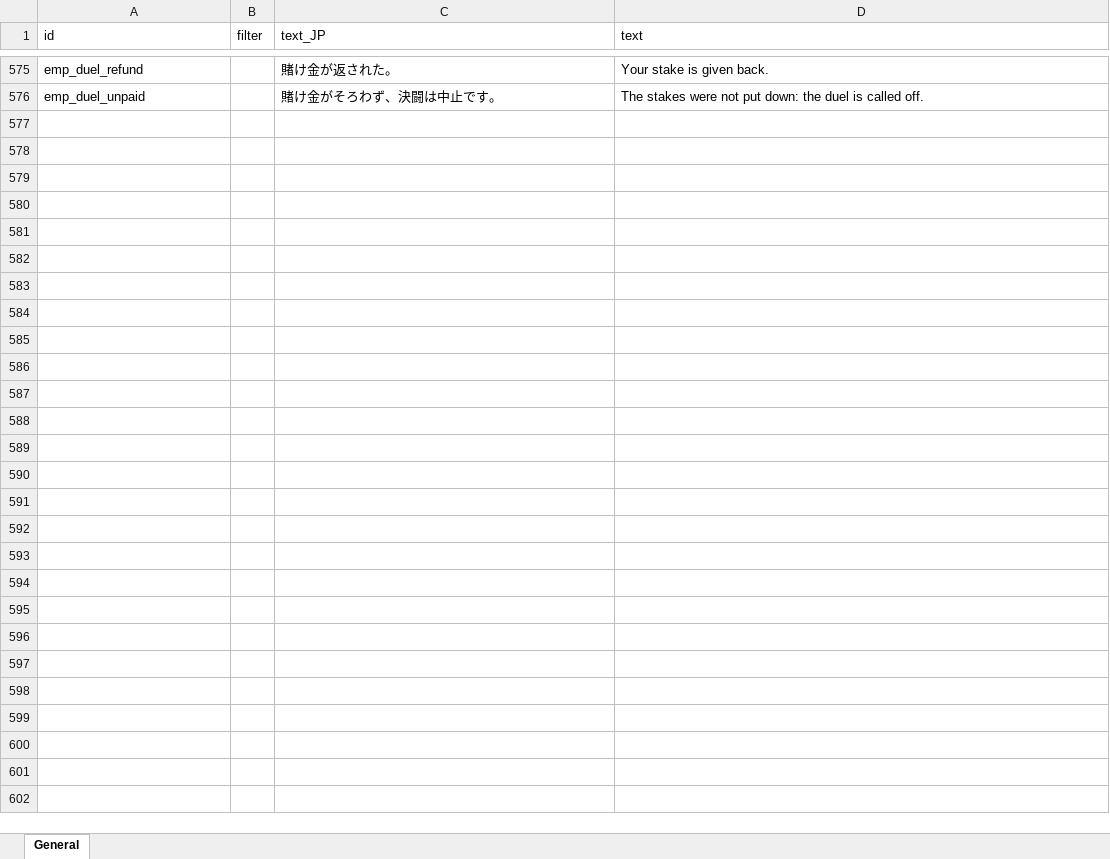
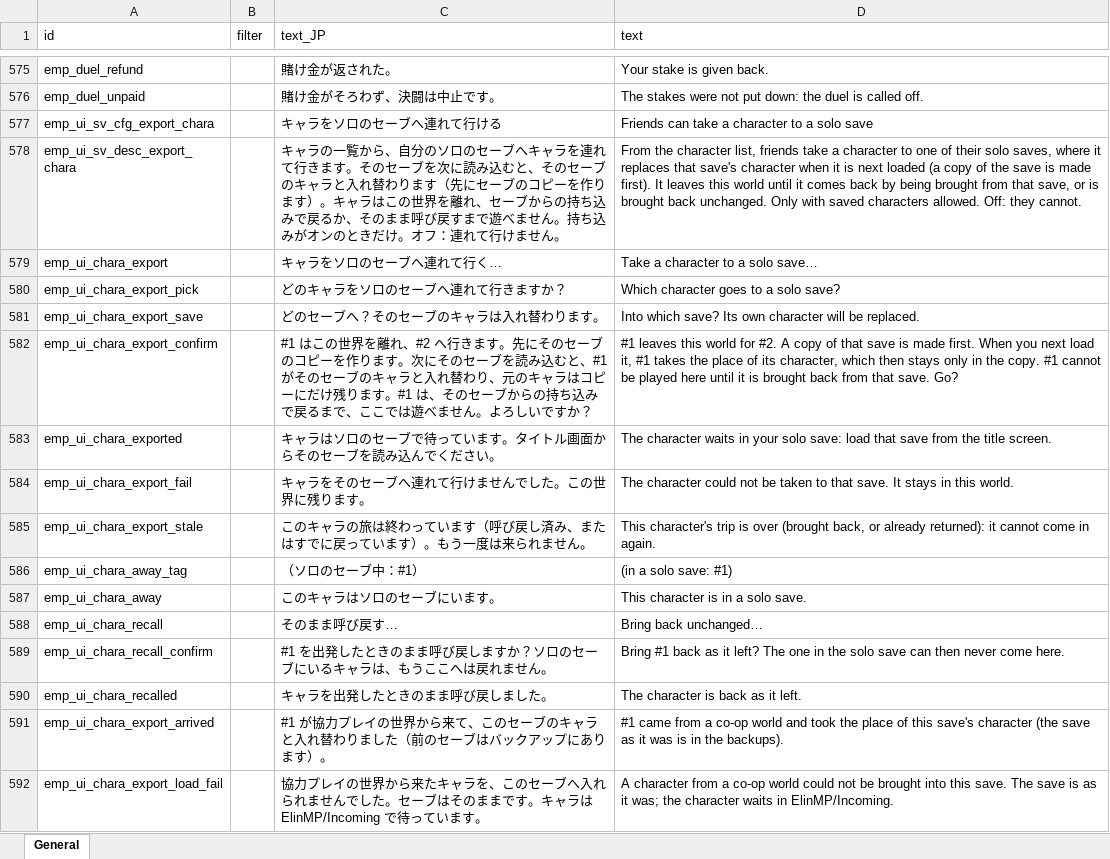
Before and after one commit to jeanfreger/elin-together-independence, an Excel workbook: package/LangMod/EN/emp_localization.xlsx, sheet General, drawn as a sheet; only a part is shown, gaps mark what is left out; values as stored, in another font and other column widths than the file's, no borders; the diff names each change by its address in the sheet, - before the commit and + after, or states it on an @@ line.

```diff
--- a/package/LangMod/EN/emp_localization.xlsx (sheet General)
+++ b/package/LangMod/EN/emp_localization.xlsx (sheet General)
+row 577: emp_ui_sv_cfg_export_chara |  | キャラをソロのセーブへ連れて行ける | Friends can take a character to a solo save
+row 578: emp_ui_sv_desc_export_chara |  | キャラの一覧から、自分のソロのセーブへキャラを連れて行きます。そのセーブを次に読み込むと、そのセーブのキャラと入れ替わります（先にセーブのコピーを作ります）。キャラはこの世界を離れ、セーブからの持ち込みで戻るか、そのまま呼び戻すまで遊べません。持ち込みがオンのときだけ。オフ：連れて行けません。 | From the character list, friends take a character to one of their solo saves, where it replaces that save's character when it is next loaded (a copy of the save is made first). It leaves this world until it comes back by being brought from that save, or is brought back unchanged. Only with saved characters allowed. Off: they cannot.
+row 579: emp_ui_chara_export |  | キャラをソロのセーブへ連れて行く… | Take a character to a solo save…
+row 580: emp_ui_chara_export_pick |  | どのキャラをソロのセーブへ連れて行きますか？ | Which character goes to a solo save?
+row 581: emp_ui_chara_export_save |  | どのセーブへ？そのセーブのキャラは入れ替わります。 | Into which save? Its own character will be replaced.
+row 582: emp_ui_chara_export_confirm |  | #1 はこの世界を離れ、#2 へ行きます。先にそのセーブのコピーを作ります。次にそのセーブを読み込むと、#1 がそのセーブのキャラと入れ替わり、元のキャラはコピーにだけ残ります。#1 は、そのセーブからの持ち込みで戻るまで、ここでは遊べません。よろしいですか？ | #1 leaves this world for #2. A copy of that save is made first. When you next load it, #1 takes the place of its character, which then stays only in the copy. #1 cannot be played here until it is brought back from that save. Go?
+row 583: emp_ui_chara_exported |  | キャラはソロのセーブで待っています。タイトル画面からそのセーブを読み込んでください。 | The character waits in your solo save: load that save from the title screen.
+row 584: emp_ui_chara_export_fail |  | キャラをそのセーブへ連れて行けませんでした。この世界に残ります。 | The character could not be taken to that save. It stays in this world.
+row 585: emp_ui_chara_export_stale |  | このキャラの旅は終わっています（呼び戻し済み、またはすでに戻っています）。もう一度は来られません。 | This character's trip is over (brought back, or already returned): it cannot come in again.
+row 586: emp_ui_chara_away_tag |  | （ソロのセーブ中：#1） | (in a solo save: #1)
+row 587: emp_ui_chara_away |  | このキャラはソロのセーブにいます。 | This character is in a solo save.
+row 588: emp_ui_chara_recall |  | そのまま呼び戻す… | Bring back unchanged…
+row 589: emp_ui_chara_recall_confirm |  | #1 を出発したときのまま呼び戻しますか？ソロのセーブにいるキャラは、もうここへは戻れません。 | Bring #1 back as it left? The one in the solo save can then never come here.
+row 590: emp_ui_chara_recalled |  | キャラを出発したときのまま呼び戻しました。 | The character is back as it left.
+row 591: emp_ui_chara_export_arrived |  | #1 が協力プレイの世界から来て、このセーブのキャラと入れ替わりました（前のセーブはバックアップにあります）。 | #1 came from a co-op world and took the place of this save's character (the save as it was is in the backups).
+row 592: emp_ui_chara_export_load_fail |  | 協力プレイの世界から来たキャラを、このセーブへ入れられませんでした。セーブはそのままです。キャラは ElinMP/Incoming で待っています。 | A character from a co-op world could not be brought into this save. The save is as it was; the character waits in ElinMP/Incoming.
```
Also changed, not shown: 1 other file.
